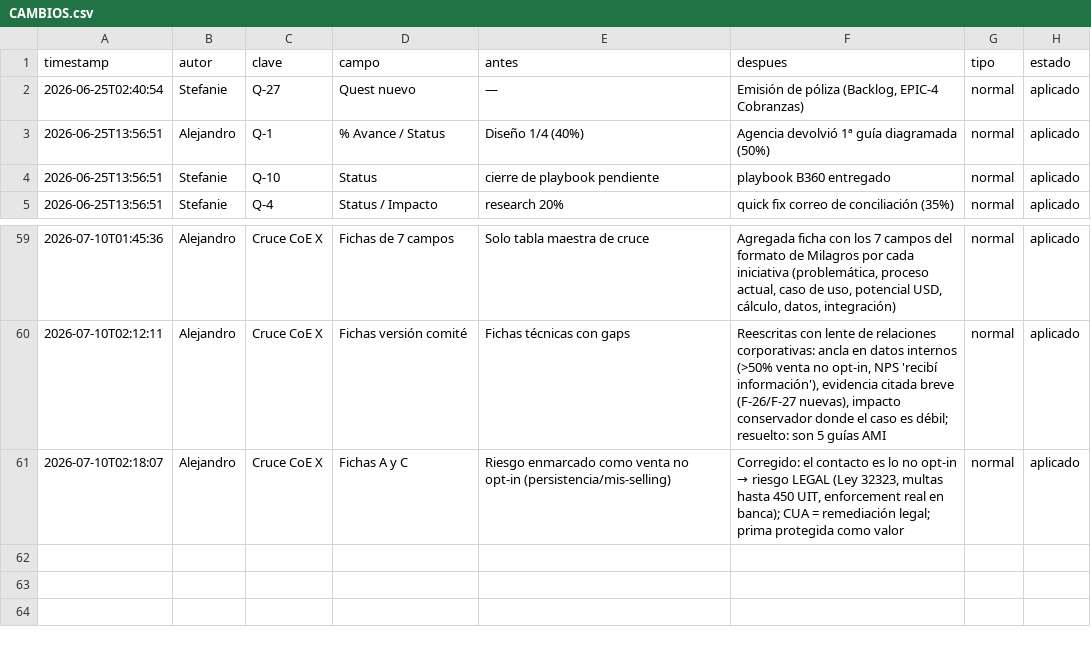
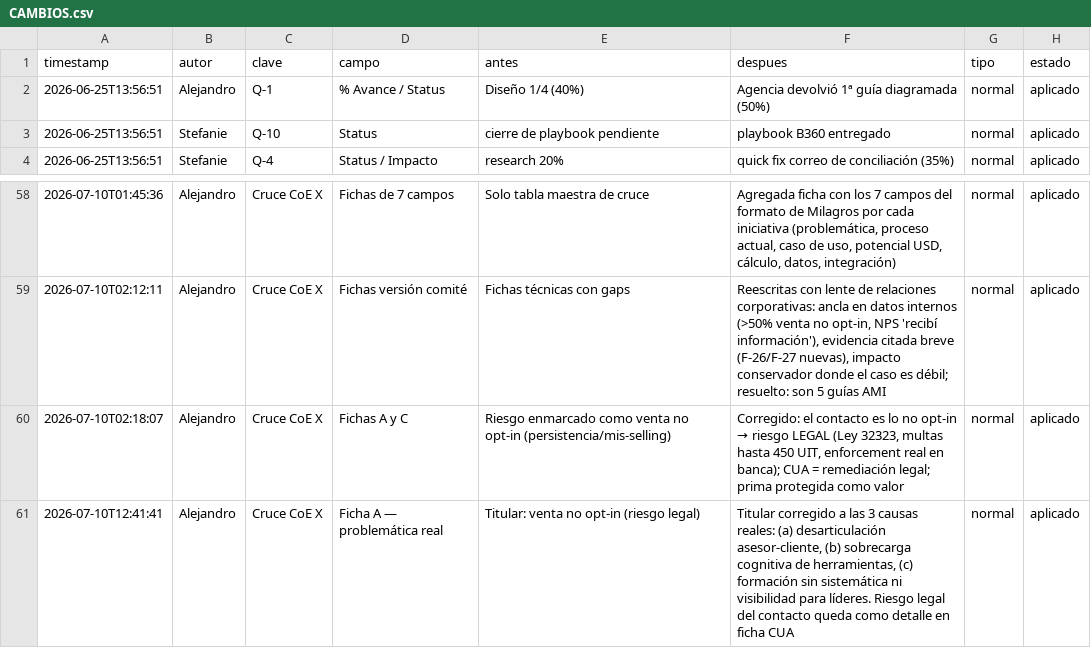
Before and after one commit to Rumipyramid/Machine_Learning, a CSV file: reportes/historial/CAMBIOS.csv, drawn as a sheet; only a part is shown, gaps mark what is left out; removed rows and columns are numbered as before the commit, all else as after; the diff names each change by its address in the sheet, - before the commit and + after, or states it on an @@ line.

```diff
--- a/reportes/historial/CAMBIOS.csv
+++ b/reportes/historial/CAMBIOS.csv
-row 2: 2026-06-25T02:40:54 | Stefanie | Q-27 | Quest nuevo | — | Emisión de póliza (Backlog, EPIC-4 Cobranzas) | normal | aplicado
+row 61: 2026-07-10T12:41:41 | Alejandro | Cruce CoE X | Ficha A — problemática real | Titular: venta no opt-in (riesgo legal) | Titular corregido a las 3 causas reales: (a) desarticulación asesor-cliente, (b) sobrecarga cognitiva de herramientas, (c) formación sin sistemática ni visibilidad para líderes. Riesgo legal del contacto queda como detalle en ficha CUA | normal | aplicado
```
Also changed, not shown: 3 other files.
